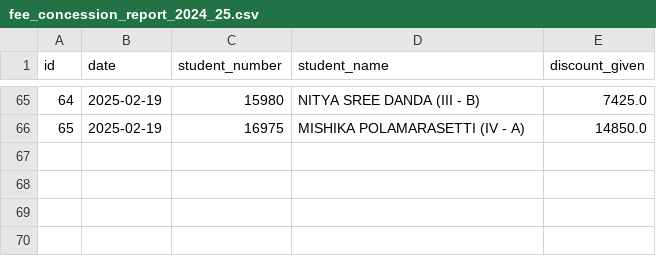
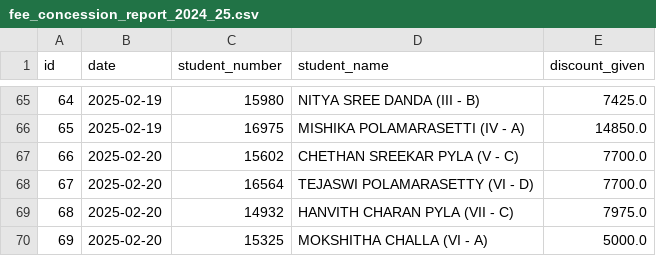
Before and after one commit to harikiran-dev-schooldb/kotak-salesian-school-dbms, a CSV file: output_data/fee_concession_report_2024_25.csv, drawn as a sheet; only a part is shown, gaps mark what is left out.

```diff
--- a/output_data/fee_concession_report_2024_25.csv
+++ b/output_data/fee_concession_report_2024_25.csv
@@ -66 +66,5 @@ id,date,student_number,student_name,discount_given
 65,2025-02-19,16975,MISHIKA POLAMARASETTI (IV - A),14850.0
+66,2025-02-20,15602,CHETHAN SREEKAR PYLA (V - C),7700.0
+67,2025-02-20,16564,TEJASWI POLAMARASETTY (VI - D),7700.0
+68,2025-02-20,14932,HANVITH CHARAN PYLA (VII - C),7975.0
+69,2025-02-20,15325,MOKSHITHA CHALLA (VI - A),5000.0
```
Also changed, not shown: output_data/daywise_fee_collection_report_2024_25.csv, output_data/fee_book_nos_report_2024_25.csv, 6 other files.
